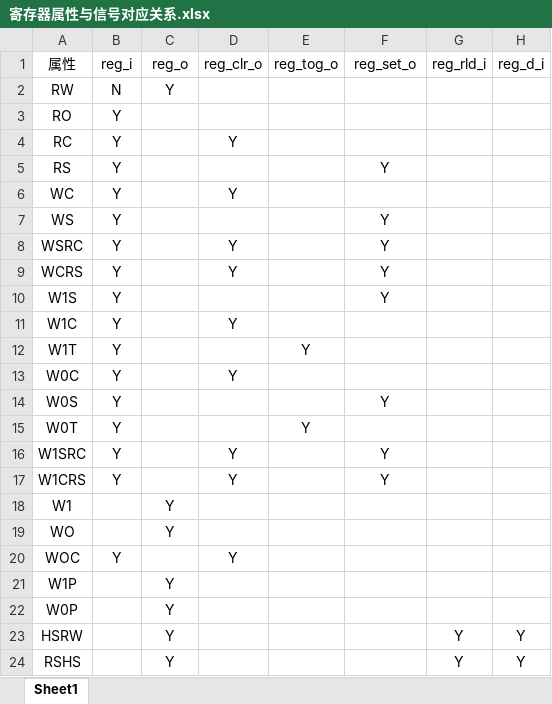
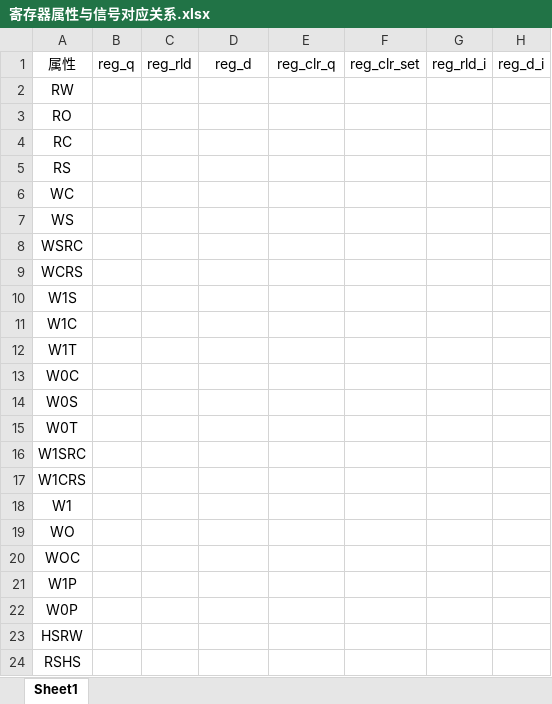
Before and after one commit to JustYouNeed/reg_gen, an Excel workbook: 寄存器属性与信号对应关系.xlsx, sheet Sheet1, drawn as a sheet; values as stored, in another font and other column widths than the file's, no borders; the diff names each change by its address in the sheet, - before the commit and + after, or states it on an @@ line.

```diff
--- a/寄存器属性与信号对应关系.xlsx (sheet Sheet1)
+++ b/寄存器属性与信号对应关系.xlsx (sheet Sheet1)
-B1: reg_i
+B1: reg_q
-C1: reg_o
+C1: reg_rld
-D1: reg_clr_o
+D1: reg_d
-E1: reg_tog_o
+E1: reg_clr_q
-F1: reg_set_o
+F1: reg_clr_set
-B2: N
+B2: (empty)
-C2: Y
+C2: (empty)
-B3:B17: Y
+B3:B17: (empty)
-D4: Y
+D4: (empty)
-F5: Y
+F5: (empty)
-D6: Y
+D6: (empty)
-F7:F10: Y
+F7:F10: (empty)
-D8:D9: Y
+D8:D9: (empty)
-D11: Y
+D11: (empty)
-E12: Y
+E12: (empty)
-D13: Y
+D13: (empty)
-F14: Y
+F14: (empty)
-E15: Y
+E15: (empty)
-D16:D17: Y
+D16:D17: (empty)
-F16:F17: Y
+F16:F17: (empty)
-C18:C19: Y
+C18:C19: (empty)
-B20: Y
+B20: (empty)
-D20: Y
+D20: (empty)
-C21:C24: Y
+C21:C24: (empty)
-G23:G24: Y
+G23:G24: (empty)
-H23:H24: Y
+H23:H24: (empty)
```
Also changed, not shown: 寄存器属性及其端口.xlsx, 4 other files.
